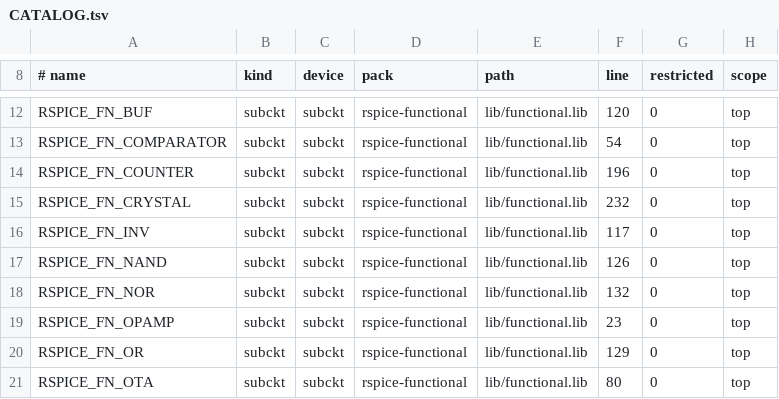
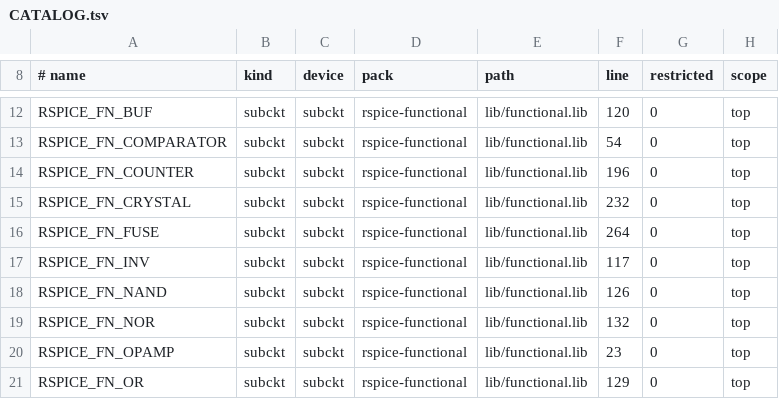
Before and after one commit to JaimeHW/RSpice, a TSV file: models/spice/CATALOG.tsv, drawn as a sheet; only a part is shown, gaps mark what is left out; the shorter side is filled out with more unchanged rows; the diff names each change by its address in the sheet, - before the commit and + after, or states it on an @@ line.

Commit message:
feat(shelf): a Fuse part that melts at its I2t and stays open
The Fuse's element heats as the square of its current and cools with the
time constant I2T/IRATED^2, so its rated current settles it just short of
melting and an overload I melts it after -I2T/IRATED^2*ln(1-(IRATED/I)^2),
which tends to I2T/I^2 as the overload grows. Once melted, an idt latch
takes it from RCOLD to ROPEN over the arcing time TARC and never falls, so
it stays open when the current stops. The defaults are a 1 A fast-acting
fuse with 0.5 A2s melting I2t. The part files under Protection &
electromechanical; no shelf row did its job before, so nothing is
replaced. A resettable PTC is a different part and is not this one.

It opens within 2% of I2T/I^2 at five times its rating and 1% at ten, at
twice its rating within 1% of its thermal law, stays open once the
current falls, and carries 0.95 of its rating for ten time constants.

```diff
--- a/models/spice/CATALOG.tsv
+++ b/models/spice/CATALOG.tsv
+row 16: RSPICE_FN_FUSE | subckt | subckt | rspice-functional | lib/functional.lib | 264 | 0 | top
```
Also changed, not shown: models/spice/PACKS.tsv, 9 other files.
